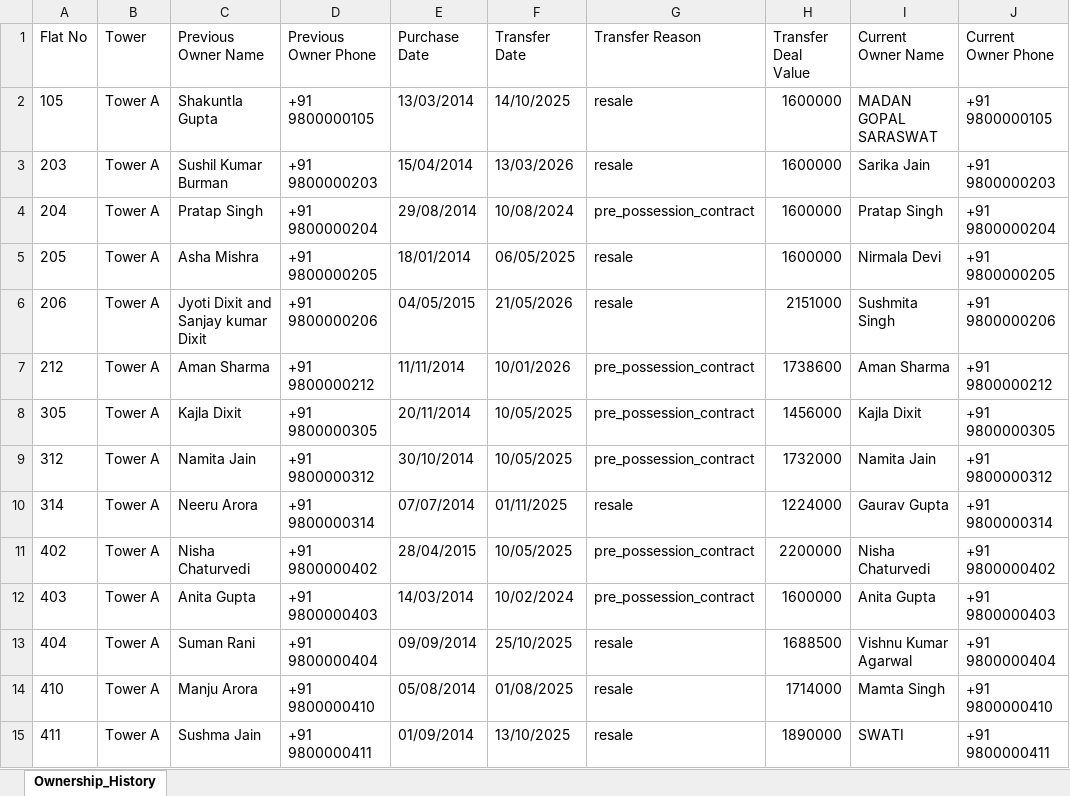
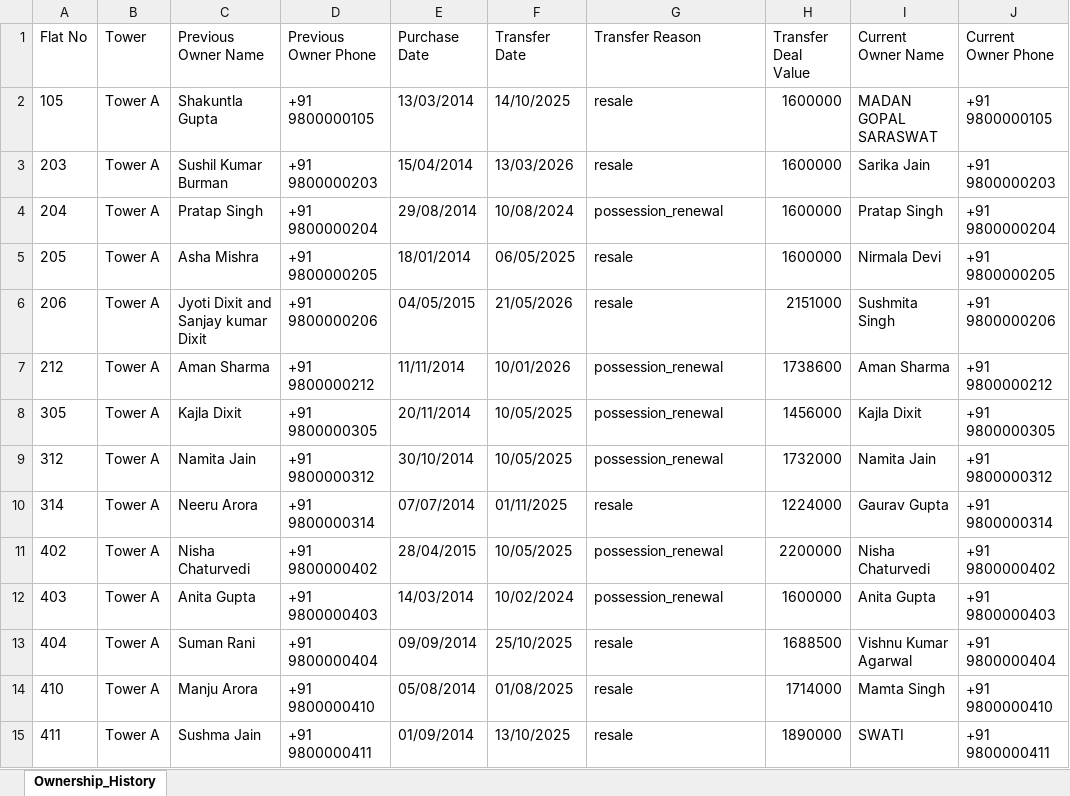
Before and after one commit to SanskarAgrawal-009/krishnavalleyERP, an Excel workbook: Tower_A_Ownership_History_Resale_v2.xlsx, sheet Ownership_History, drawn as a sheet; only a part is shown; values as stored, in another font and other column widths than the file's, no borders; the diff covers the shown part only; the diff names each change by its address in the sheet, - before the commit and + after, or states it on an @@ line.

```diff
--- a/Tower_A_Ownership_History_Resale_v2.xlsx (sheet Ownership_History)
+++ b/Tower_A_Ownership_History_Resale_v2.xlsx (sheet Ownership_History)
-G4 (Transfer Reason): pre_possession_contract
+G4 (Transfer Reason): possession_renewal
-G7:G9 (Transfer Reason): pre_possession_contract
+G7:G9 (Transfer Reason): possession_renewal
-G11:G12 (Transfer Reason): pre_possession_contract
+G11:G12 (Transfer Reason): possession_renewal
```
Also changed, not shown: 7 edited cells elsewhere in this sheet, Tower_A_Site_Inventory_VedPrakash_Format_v2.xlsx, docs/Tower_A_Ownership_History_Resale_v2.xlsx, 7 other files.
